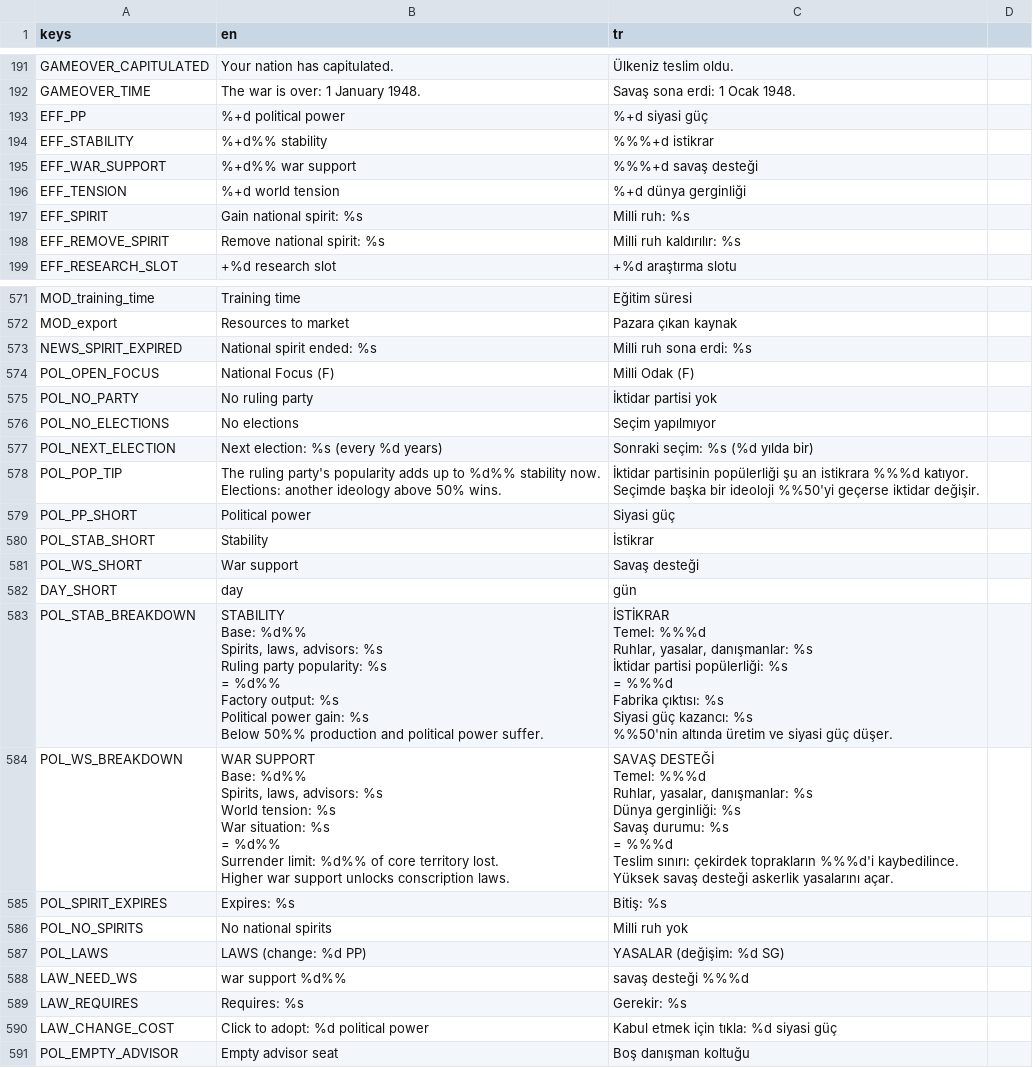
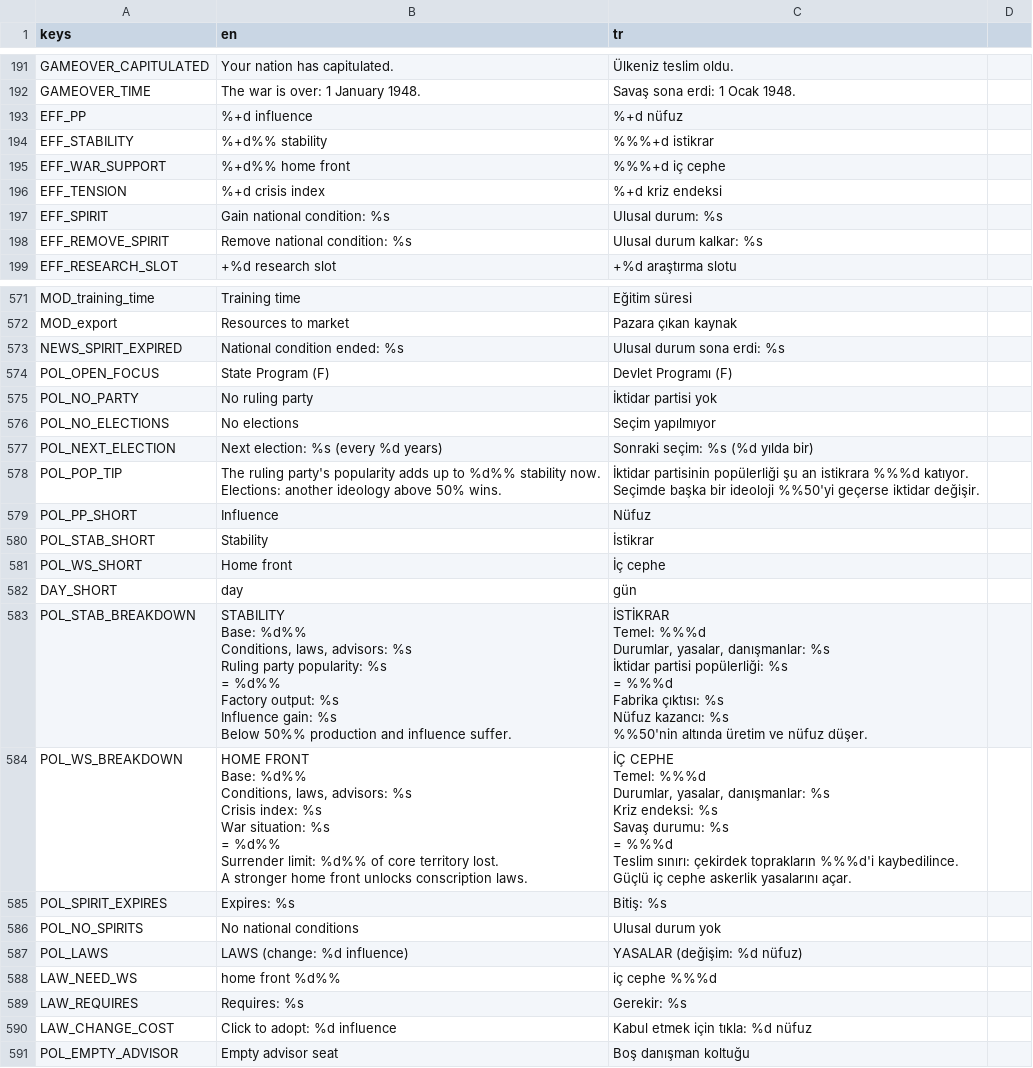
Before and after one commit to gmmrx/iron-front, a CSV file: game/localization/strings.csv, drawn as a sheet; only a part is shown, gaps mark what is left out; the diff covers the shown part only.

```diff
--- a/game/localization/strings.csv
+++ b/game/localization/strings.csv
@@ -192,8 +192,8 @@ GAMEOVER_CAPITULATED,Your nation has capitulated.,Ülkeniz teslim oldu.
 GAMEOVER_TIME,The war is over: 1 January 1948.,Savaş sona erdi: 1 Ocak 1948.
-EFF_PP,%+d political power,%+d siyasi güç
+EFF_PP,%+d influence,%+d nüfuz
 EFF_STABILITY,%+d%% stability,%%%+d istikrar
-EFF_WAR_SUPPORT,%+d%% war support,%%%+d savaş desteği
-EFF_TENSION,%+d world tension,%+d dünya gerginliği
-EFF_SPIRIT,Gain national spirit: %s,Milli ruh: %s
-EFF_REMOVE_SPIRIT,Remove national spirit: %s,Milli ruh kaldırılır: %s
+EFF_WAR_SUPPORT,%+d%% home front,%%%+d iç cephe
+EFF_TENSION,%+d crisis index,%+d kriz endeksi
+EFF_SPIRIT,Gain national condition: %s,Ulusal durum: %s
+EFF_REMOVE_SPIRIT,Remove national condition: %s,Ulusal durum kalkar: %s
 EFF_RESEARCH_SLOT,+%d research slot,+%d araştırma slotu
@@ -572,4 +572,4 @@ MOD_training_time,Training time,Eğitim süresi
 MOD_export,Resources to market,Pazara çıkan kaynak
-NEWS_SPIRIT_EXPIRED,National spirit ended: %s,Milli ruh sona erdi: %s
-POL_OPEN_FOCUS,National Focus (F),Milli Odak (F)
+NEWS_SPIRIT_EXPIRED,National condition ended: %s,Ulusal durum sona erdi: %s
+POL_OPEN_FOCUS,State Program (F),Devlet Programı (F)
 POL_NO_PARTY,No ruling party,İktidar partisi yok
@@ -580,46 +580,46 @@ Elections: another ideology above 50% wins.","İktidar partisinin popülerliği
 Seçimde başka bir ideoloji %%50'yi geçerse iktidar değişir."
-POL_PP_SHORT,Political power,Siyasi güç
+POL_PP_SHORT,Influence,Nüfuz
 POL_STAB_SHORT,Stability,İstikrar
-POL_WS_SHORT,War support,Savaş desteği
+POL_WS_SHORT,Home front,İç cephe
 DAY_SHORT,day,gün
-POL_STAB_BREAKDOWN,"STABILITY
-Base: %d%%
-Spirits, laws, advisors: %s
-Ruling party popularity: %s
-= %d%%
-
-Factory output: %s
-Political power gain: %s
-Below 50%% production and political power suffer.","İSTİKRAR
-Temel: %%%d
-Ruhlar, yasalar, danışmanlar: %s
-İktidar partisi popülerliği: %s
-= %%%d
-
-Fabrika çıktısı: %s
-Siyasi güç kazancı: %s
-%%50'nin altında üretim ve siyasi güç düşer."
-POL_WS_BREAKDOWN,"WAR SUPPORT
-Base: %d%%
-Spirits, laws, advisors: %s
-World tension: %s
-War situation: %s
-= %d%%
-
-Surrender limit: %d%% of core territory lost.
-Higher war support unlocks conscription laws.","SAVAŞ DESTEĞİ
-Temel: %%%d
-Ruhlar, yasalar, danışmanlar: %s
-Dünya gerginliği: %s
-Savaş durumu: %s
-= %%%d
-
-Teslim sınırı: çekirdek toprakların %%%d'i kaybedilince.
-Yüksek savaş desteği askerlik yasalarını açar."
+POL_STAB_BREAKDOWN,"STABILITY
+Base: %d%%
+Conditions, laws, advisors: %s
+Ruling party popularity: %s
+= %d%%
+
+Factory output: %s
+Influence gain: %s
+Below 50%% production and influence suffer.","İSTİKRAR
+Temel: %%%d
+Durumlar, yasalar, danışmanlar: %s
+İktidar partisi popülerliği: %s
+= %%%d
+
+Fabrika çıktısı: %s
+Nüfuz kazancı: %s
+%%50'nin altında üretim ve nüfuz düşer."
+POL_WS_BREAKDOWN,"HOME FRONT
+Base: %d%%
+Conditions, laws, advisors: %s
+Crisis index: %s
+War situation: %s
+= %d%%
+
+Surrender limit: %d%% of core territory lost.
+A stronger home front unlocks conscription laws.","İÇ CEPHE
+Temel: %%%d
+Durumlar, yasalar, danışmanlar: %s
+Kriz endeksi: %s
+Savaş durumu: %s
+= %%%d
+
+Teslim sınırı: çekirdek toprakların %%%d'i kaybedilince.
+Güçlü iç cephe askerlik yasalarını açar."
 POL_SPIRIT_EXPIRES,Expires: %s,Bitiş: %s
-POL_NO_SPIRITS,No national spirits,Milli ruh yok
-POL_LAWS,LAWS (change: %d PP),YASALAR (değişim: %d SG)
-LAW_NEED_WS,war support %d%%,savaş desteği %%%d
+POL_NO_SPIRITS,No national conditions,Ulusal durum yok
+POL_LAWS,LAWS (change: %d influence),YASALAR (değişim: %d nüfuz)
+LAW_NEED_WS,home front %d%%,iç cephe %%%d
 LAW_REQUIRES,Requires: %s,Gerekir: %s
-LAW_CHANGE_COST,Click to adopt: %d political power,Kabul etmek için tıkla: %d siyasi güç
+LAW_CHANGE_COST,Click to adopt: %d influence,Kabul etmek için tıkla: %d nüfuz
 POL_EMPTY_ADVISOR,Empty advisor seat,Boş danışman koltuğu
```
Also changed, not shown: 145 edited cells elsewhere in this file, 2 other files.
